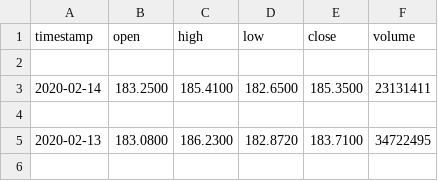
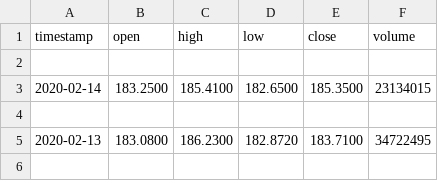
Before and after one commit to kristyyip/robo-advisor, a CSV file: data/prices.csv, drawn as a sheet; only a part is shown.

```diff
--- a/data/prices.csv
+++ b/data/prices.csv
@@ -2,3 +2,3 @@ timestamp,open,high,low,close,volume
 
-2020-02-14,183.2500,185.4100,182.6500,185.3500,23131411
+2020-02-14,183.2500,185.4100,182.6500,185.3500,23134015
 
```
Also changed, not shown: 3 other files.
